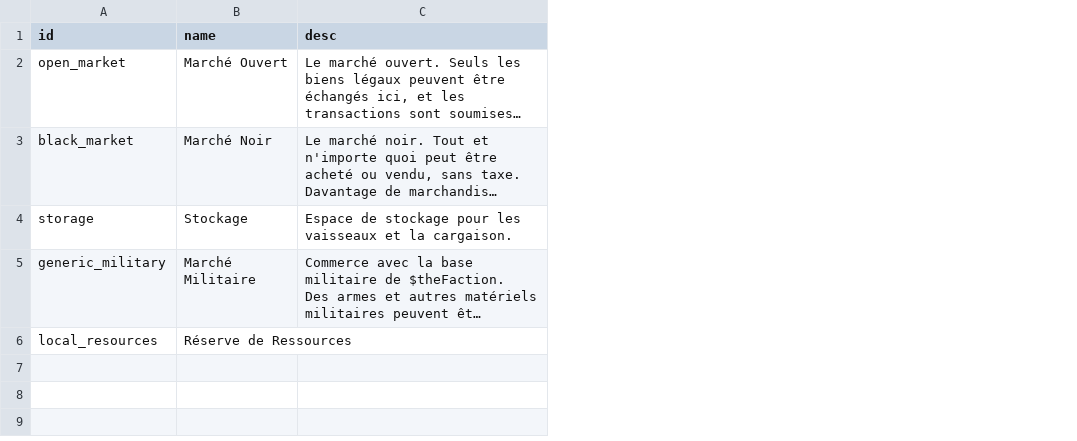
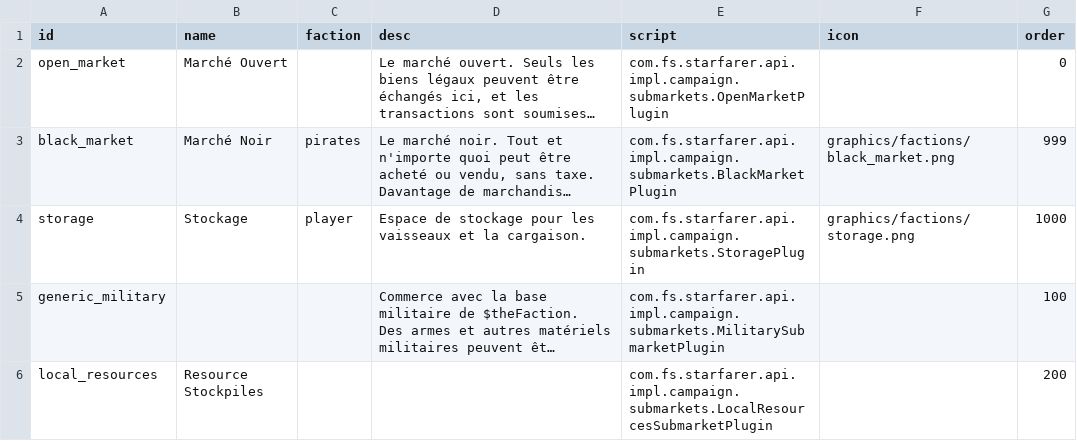
Before and after one commit to grena/starsector_french_translation_mod, a CSV file: data/campaign/submarkets.csv, drawn as a sheet; long unchanged cells end in …; ↵ is a line break in a cell; the diff names each change by its address in the sheet, - before the commit and + after, or states it on an @@ line.

```diff
--- a/data/campaign/submarkets.csv
+++ b/data/campaign/submarkets.csv
+column C (faction), rows 3-4: pirates | player
+column E (script), rows 2-6: com.fs.starfarer.api.impl.campaign.submarkets.OpenMarketPlugin | com.fs.starfarer.api.impl.campaign.submarkets.BlackMarketPlugin | com.fs.starfarer.api.impl.campaign.submarkets.StoragePlugin | com.fs.starfarer.api.impl.campaign.submarkets.MilitarySubmarketPlugin | com.fs.starfarer.api.impl.campaign.submarkets.LocalResourcesSubmarketPlugin
+column F (icon), rows 3-4: graphics/factions/black_market.png | graphics/factions/storage.png
+column G (order), rows 2-6: 0 | 999 | 1000 | 100 | 200
-B5 (name): Marché Militaire
+B5 (name): (empty)
-B6 (name): Réserve de Ressources
+B6 (name): Resource ↵ Stockpiles
```
Also changed, not shown: data/campaign/abilities.csv, data/campaign/commodities.csv, 11 other files.
